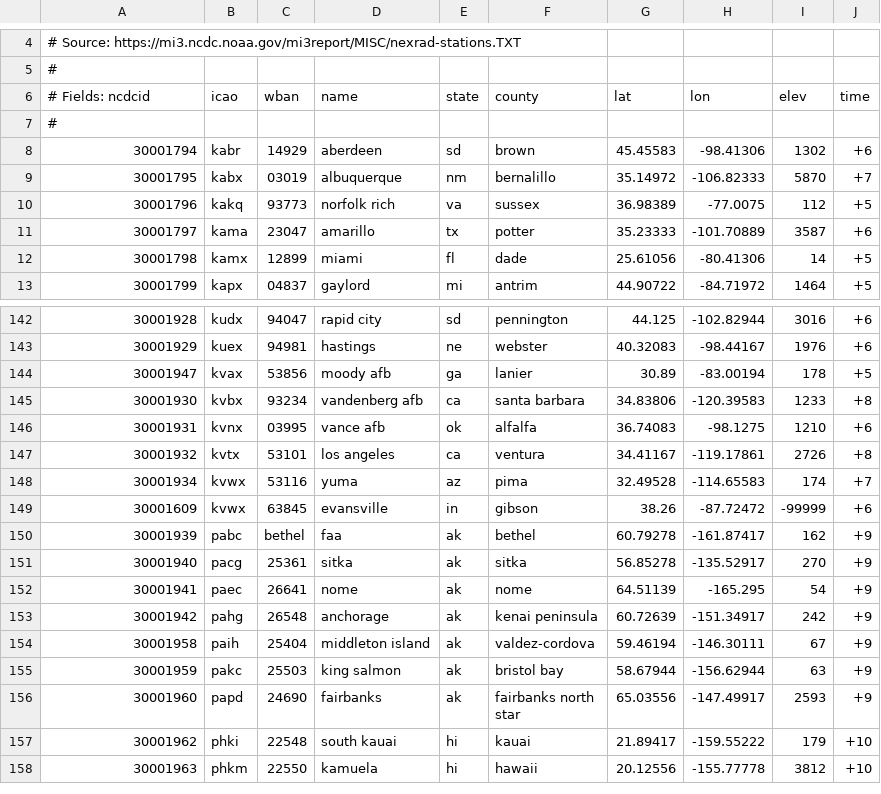
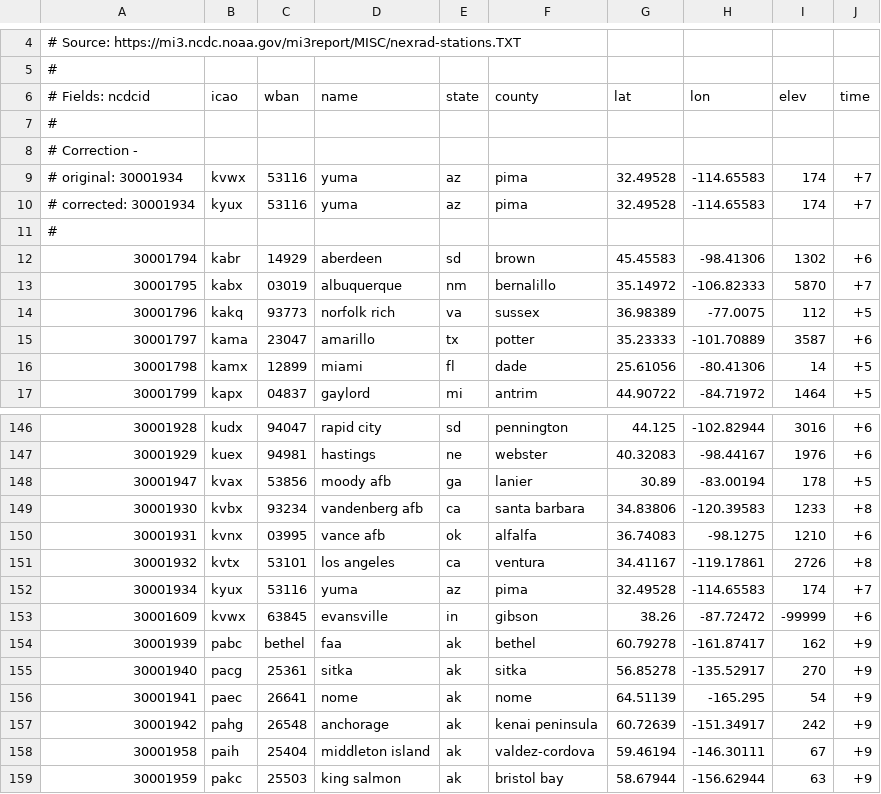
Before and after one commit to noaaport/nbsp, a CSV file: dev-notes/radsites/nexrad-stations.csv, drawn as a sheet; only a part is shown, gaps mark what is left out; the shorter side is filled out with more unchanged rows.

```diff
--- a/dev-notes/radsites/nexrad-stations.csv
+++ b/dev-notes/radsites/nexrad-stations.csv
@@ -7,2 +7,6 @@
 #
+# Correction -
+#   original:  30001934,kvwx,53116,yuma,az,pima,32.49528,-114.65583,174,+7
+#   corrected: 30001934,kyux,53116,yuma,az,pima,32.49528,-114.65583,174,+7
+#
 30001794,kabr,14929,aberdeen,sd,brown,45.45583,-98.41306,1302,+6
@@ -147,3 +151,3 @@
 30001932,kvtx,53101,los angeles,ca,ventura,34.41167,-119.17861,2726,+8
-30001934,kvwx,53116,yuma,az,pima,32.49528,-114.65583,174,+7
+30001934,kyux,53116,yuma,az,pima,32.49528,-114.65583,174,+7
 30001609,kvwx,63845,evansville,in,gibson,38.26,-87.72472,-99999,+6
```
